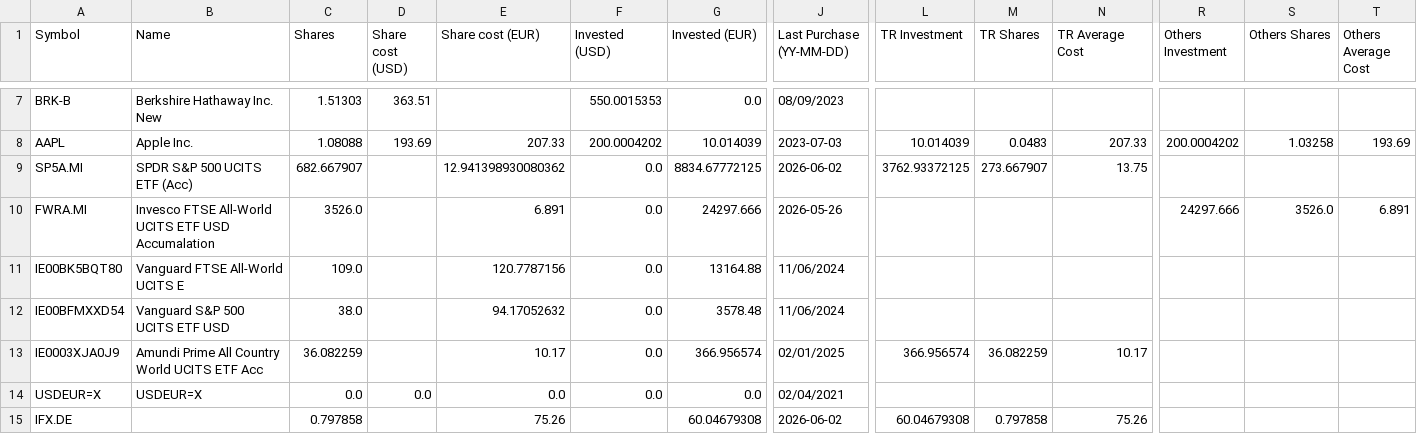
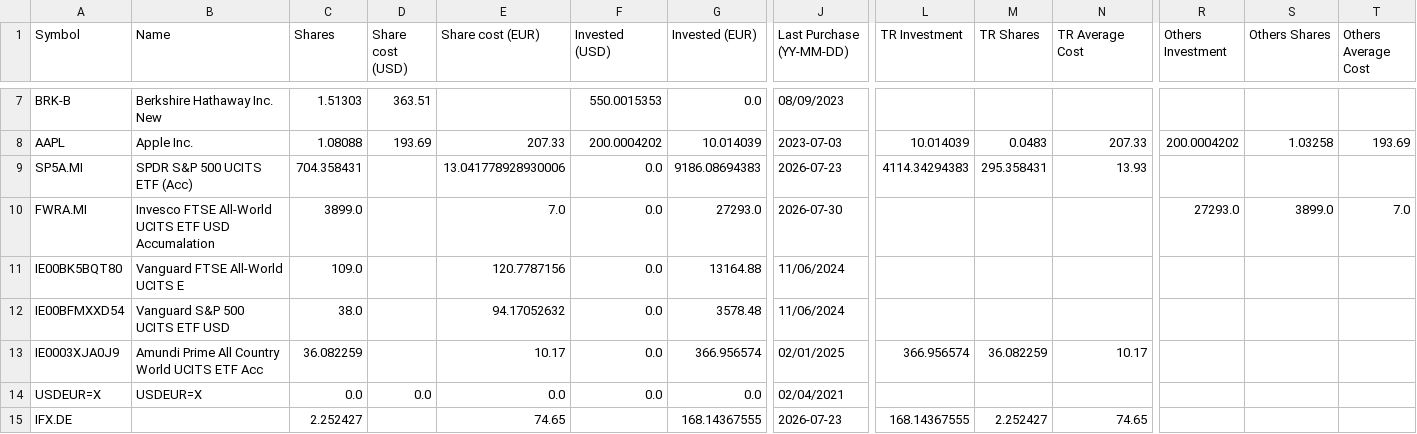
Before and after one commit to giuseppedavidde/Data_for_Analysis, a CSV file: My_Portfolio.csv, drawn as a sheet; only a part is shown, gaps mark what is left out; the diff names each change by its address in the sheet, - before the commit and + after, or states it on an @@ line.

Commit message:
Update from Portfolio Dashboard

```diff
--- a/My_Portfolio.csv
+++ b/My_Portfolio.csv
-C9 (Shares): 682.667907
+C9 (Shares): 704.358431
-E9 (Share cost (EUR)): 12.941398930080362
+E9 (Share cost (EUR)): 13.041778928930006
-G9 (Invested (EUR)): 8834.67772125
+G9 (Invested (EUR)): 9186.08694383
-J9 (Last Purchase (YY-MM-DD)): 2026-06-02
+J9 (Last Purchase (YY-MM-DD)): 2026-07-23
-L9 (TR Investment): 3762.93372125
+L9 (TR Investment): 4114.34294383
-M9 (TR Shares): 273.667907
+M9 (TR Shares): 295.358431
-N9 (TR Average Cost): 13.75
+N9 (TR Average Cost): 13.93
-C10 (Shares): 3526.0
+C10 (Shares): 3899.0
-E10 (Share cost (EUR)): 6.891
+E10 (Share cost (EUR)): 7.0
-G10 (Invested (EUR)): 24297.666
+G10 (Invested (EUR)): 27293.0
-J10 (Last Purchase (YY-MM-DD)): 2026-05-26
+J10 (Last Purchase (YY-MM-DD)): 2026-07-30
-R10 (Others Investment): 24297.666
+R10 (Others Investment): 27293.0
-S10 (Others Shares): 3526.0
+S10 (Others Shares): 3899.0
-T10 (Others Average Cost): 6.891
+T10 (Others Average Cost): 7.0
-C15 (Shares): 0.797858
+C15 (Shares): 2.252427
-E15 (Share cost (EUR)): 75.26
+E15 (Share cost (EUR)): 74.65
-G15 (Invested (EUR)): 60.04679308
+G15 (Invested (EUR)): 168.14367555
-J15 (Last Purchase (YY-MM-DD)): 2026-06-02
+J15 (Last Purchase (YY-MM-DD)): 2026-07-23
-L15 (TR Investment): 60.04679308
+L15 (TR Investment): 168.14367555
-M15 (TR Shares): 0.797858
+M15 (TR Shares): 2.252427
-N15 (TR Average Cost): 75.26
+N15 (TR Average Cost): 74.65
```
